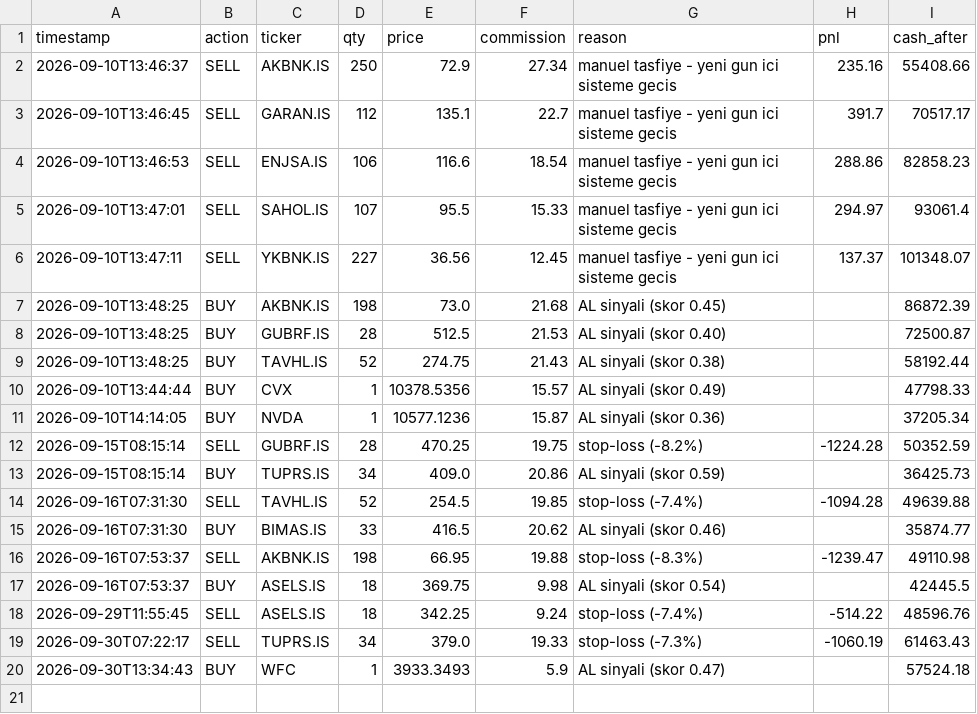
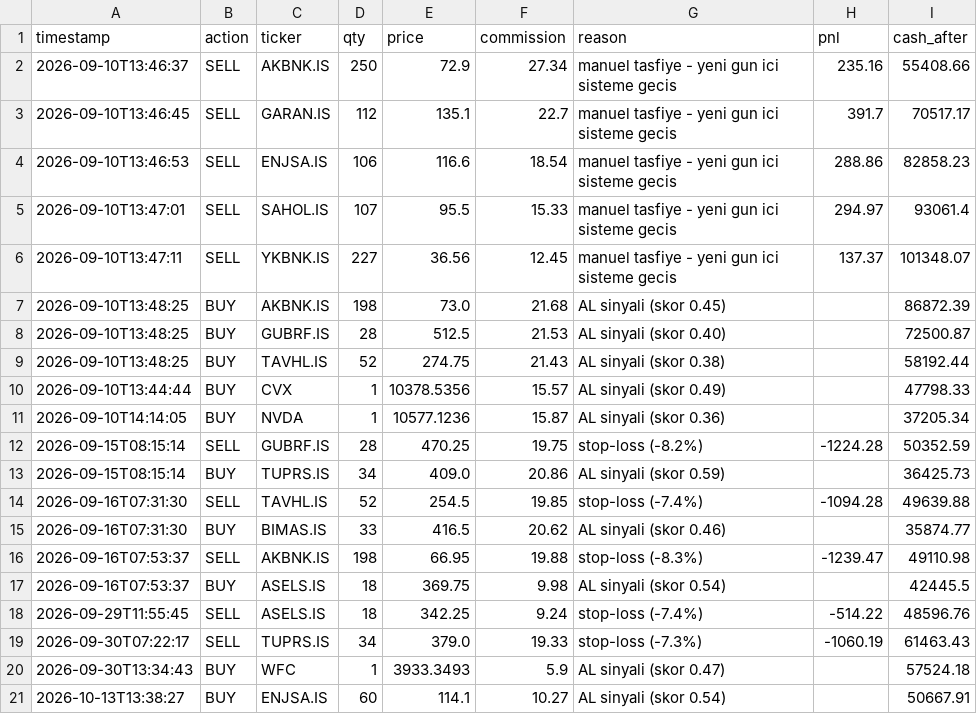
Before and after one commit to rayrit4-sudo/borsa-bot, a CSV file: docs/trade_log.csv, drawn as a sheet.

```diff
--- a/docs/trade_log.csv
+++ b/docs/trade_log.csv
@@ -20 +20,2 @@ timestamp,action,ticker,qty,price,commission,reason,pnl,cash_after
 2026-09-30T13:34:43,BUY,WFC,1,3933.3493,5.9,AL sinyali (skor 0.47),,57524.18
+2026-10-13T13:38:27,BUY,ENJSA.IS,60,114.1,10.27,AL sinyali (skor 0.54),,50667.91
```
Also changed, not shown: 4 other files.
